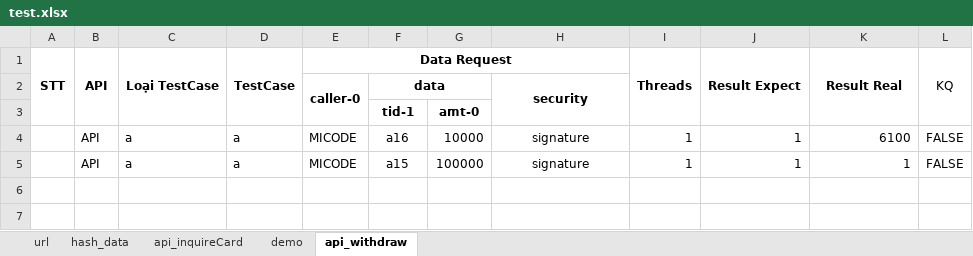
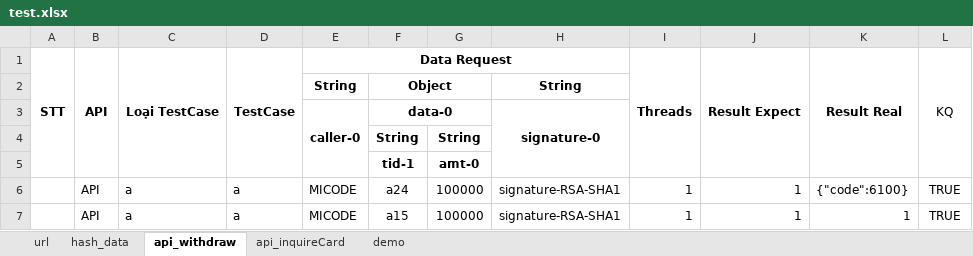
Before and after one commit to MinhVuong/ToolTestWithdrawFund, an Excel workbook: App_TestWithdrawFund/test.xlsx, sheet api_withdraw, drawn as a sheet; values as stored, in another font and other column widths than the file's, no borders; addresses are those after the commit; the diff names each change by its address in the sheet, - before the commit and + after, or states it on an @@ line.

```diff
--- a/App_TestWithdrawFund/test.xlsx (sheet api_withdraw)
+++ b/App_TestWithdrawFund/test.xlsx (sheet api_withdraw)
@@ sheet tab order changed: url | hash_data | api_withdraw | api_inquireCard | demo @@
+row 2:  |  |  |  | String | Object |  | String
-F3: data
+F3: data-0
-H3: security
+H3: signature-0
+row 4:  |  |  |  |  | String | String
-F6: a16
+F6: a24
-G6: 10000
+G6: 100000
-H6:H7: signature
+H6:H7: signature-RSA-SHA1
-K6 (Result Real): 6100
+K6 (Result Real): {"code":6100}
-L6:L7 (KQ): FALSE
+L6:L7 (KQ): TRUE
```
Also changed, not shown: sheet demo, sheet api_inquireCard, sheet url, formulas that keep their value, App_TestWithdrawFund/result_threads.xlsx, 33 other files.
